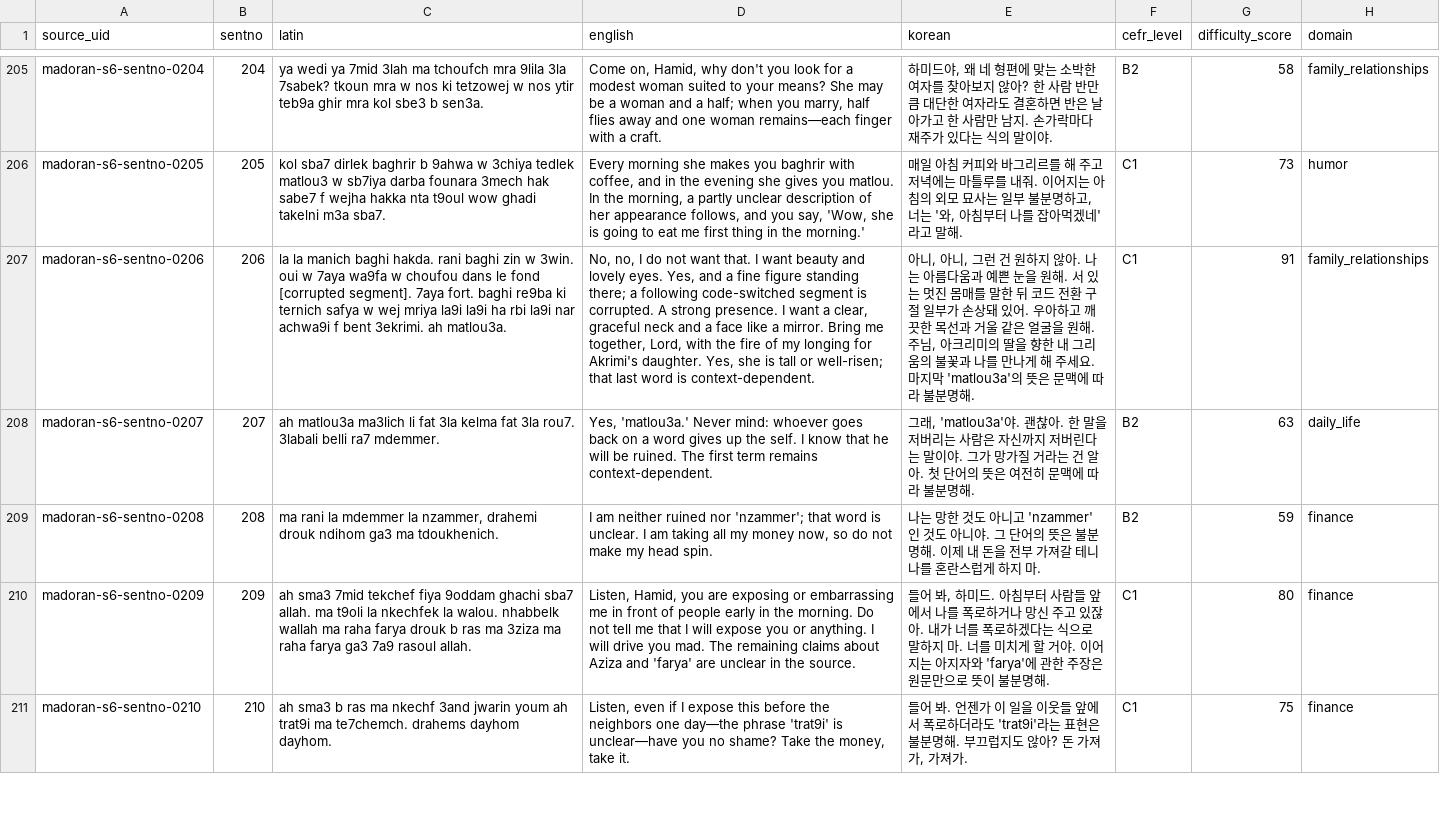
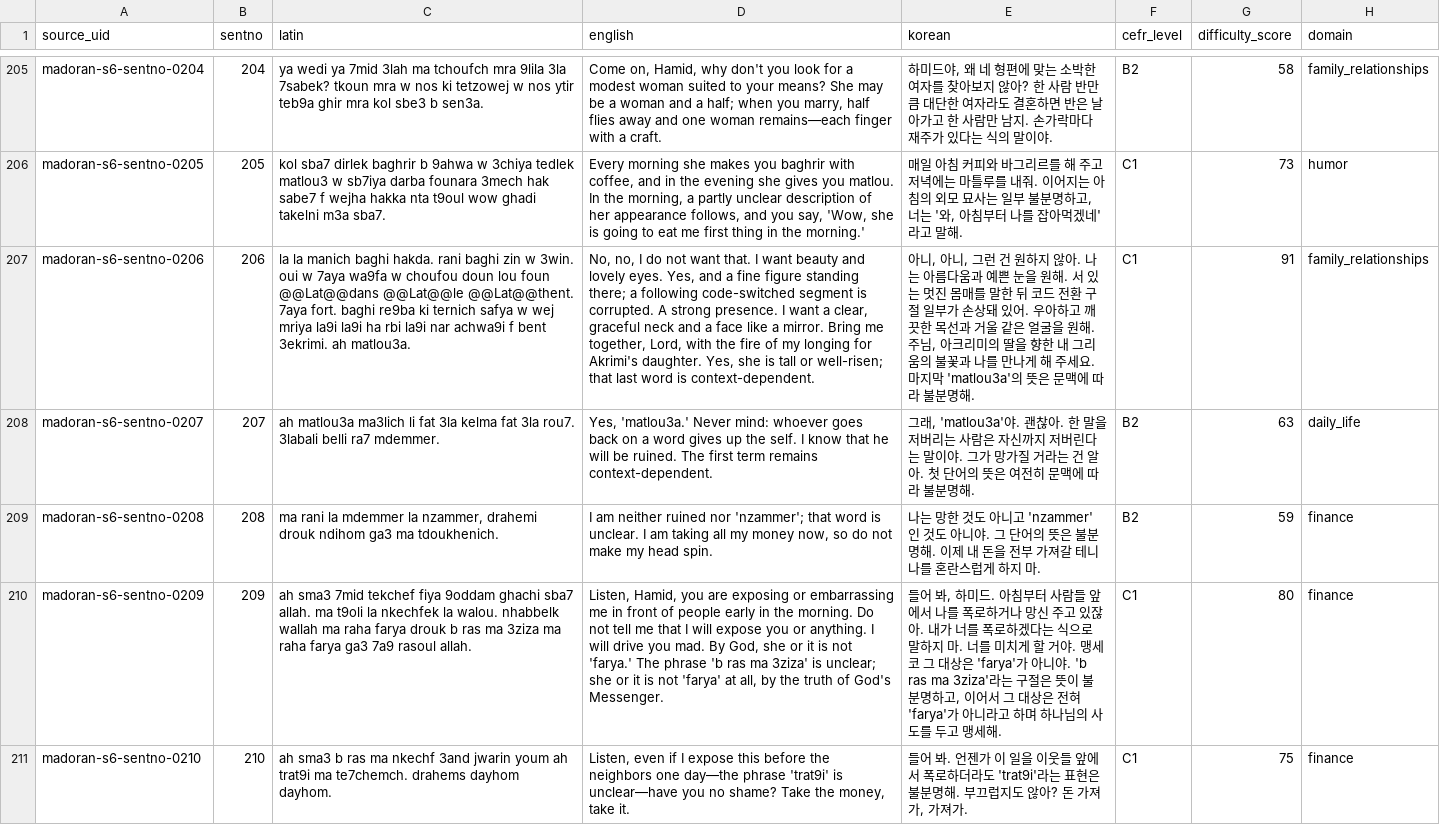
Before and after one commit to Yucef-84/data-orandarja, a TSV file: data/master/enrichment/madoran_sentence_enrichment.tsv, drawn as a sheet; only a part is shown, gaps mark what is left out; the diff covers the shown part only; the diff names each change by its address in the sheet, - before the commit and + after, or states it on an @@ line.

```diff
--- a/data/master/enrichment/madoran_sentence_enrichment.tsv
+++ b/data/master/enrichment/madoran_sentence_enrichment.tsv
-C207 (latin): …w choufou dans le fond [corrupted segment]. 7aya fort.…
+C207 (latin): …w choufou doun lou foun @@Lat@@dans @@Lat@@le @@Lat@@thent. 7aya fort.…
-D210 (english): …you mad. The remaining claims about Aziza and 'farya' are unclear in the source.
+D210 (english): …you mad. By God, she or it is not 'farya.' The phrase 'b ras ma 3ziza' is unclear; she or it is not 'farya' at all, by the truth of God's Messenger.
-E210 (korean): …거야. 이어지는 아지자와 'farya'에 관한 주장은 원문만으로 뜻이 불분명해.
+E210 (korean): …거야. 맹세코 그 대상은 'farya'가 아니야. 'b ras ma 3ziza'라는 구절은 뜻이 불분명하고, 이어서 그 대상은 전혀 'farya'가 아니라고 하며 하나님의 사도를 두고 맹세해.
```
Also changed, not shown: 14 edited cells elsewhere in this file, 11 other files.
